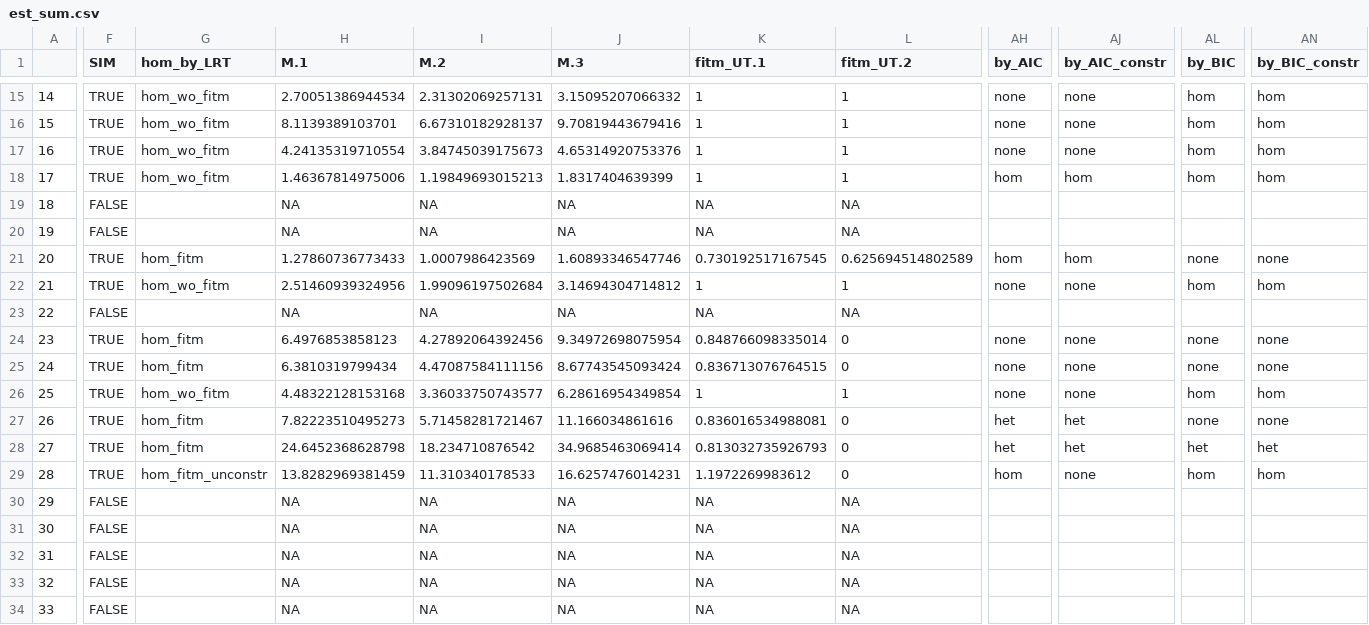
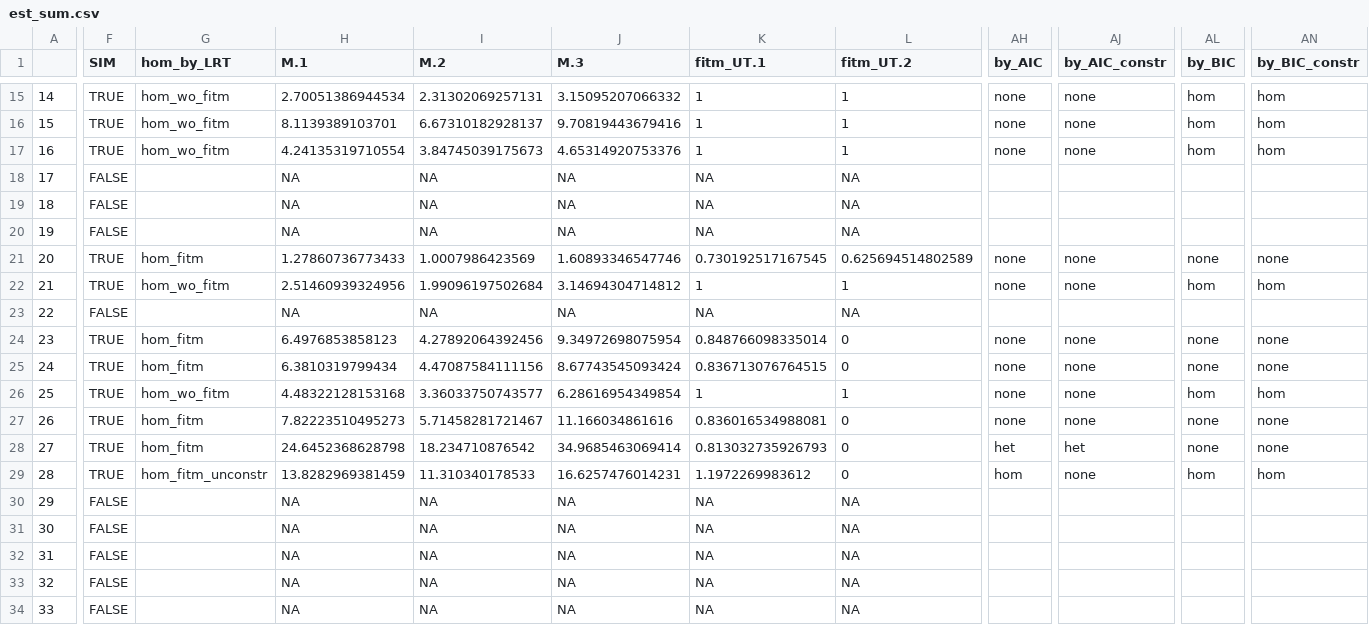
Before and after one commit to LucyL-J/estimu, a CSV file: experimental_data/est_sum.csv, drawn as a sheet; only a part is shown, gaps mark what is left out; the diff covers the shown part only; the diff names each change by its address in the sheet, - before the commit and + after, or states it on an @@ line.

```diff
--- a/experimental_data/est_sum.csv
+++ b/experimental_data/est_sum.csv
-F18 (SIM): TRUE
+F18 (SIM): FALSE
-G18 (hom_by_LRT): hom_wo_fitm
+G18 (hom_by_LRT): (empty)
-H18 (M.1): 1.46367814975006
+H18 (M.1): NA
-I18 (M.2): 1.19849693015213
+I18 (M.2): NA
-J18 (M.3): 1.8317404639399
+J18 (M.3): NA
-K18 (fitm_UT.1): 1
+K18 (fitm_UT.1): NA
-L18 (fitm_UT.2): 1
+L18 (fitm_UT.2): NA
-AH18 (by_AIC): hom
+AH18 (by_AIC): (empty)
-AJ18 (by_AIC_constr): hom
+AJ18 (by_AIC_constr): (empty)
-AL18 (by_BIC): hom
+AL18 (by_BIC): (empty)
-AN18 (by_BIC_constr): hom
+AN18 (by_BIC_constr): (empty)
-AH21 (by_AIC): hom
+AH21 (by_AIC): none
-AJ21 (by_AIC_constr): hom
+AJ21 (by_AIC_constr): none
-AH27 (by_AIC): het
+AH27 (by_AIC): none
-AJ27 (by_AIC_constr): het
+AJ27 (by_AIC_constr): none
-AL28 (by_BIC): het
+AL28 (by_BIC): none
-AN28 (by_BIC_constr): het
+AN28 (by_BIC_constr): none
```
Also changed, not shown: 84 edited cells elsewhere in this file, 2 other files.
